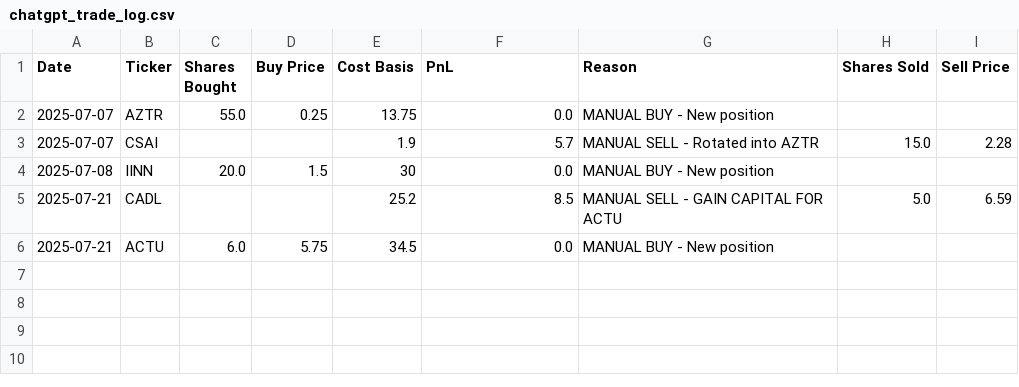
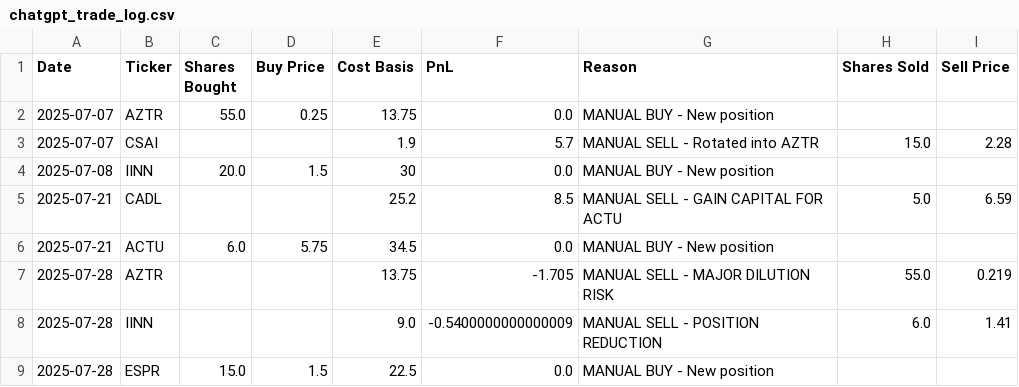
Before and after one commit to CreamyG31337/LLM-Micro-Cap-trading-bot, a CSV file: Scripts and CSV Files/chatgpt_trade_log.csv, drawn as a sheet; the diff names each change by its address in the sheet, - before the commit and + after, or states it on an @@ line.

```diff
--- a/Scripts and CSV Files/chatgpt_trade_log.csv
+++ b/Scripts and CSV Files/chatgpt_trade_log.csv
+row 7: 2025-07-28 | AZTR |  |  | 13.75 | -1.705 | MANUAL SELL - MAJOR DILUTION RISK | 55.0 | 0.219
+row 8: 2025-07-28 | IINN |  |  | 9.0 | -0.5400000000000009 | MANUAL SELL - POSITION REDUCTION | 6.0 | 1.41
+row 9: 2025-07-28 | ESPR | 15.0 | 1.5 | 22.5 | 0.0 | MANUAL BUY - New position
```
Also changed, not shown: Scripts and CSV Files/chatgpt_portfolio_update.csv, chatgpt_trade_log.csv, 2 other files.
